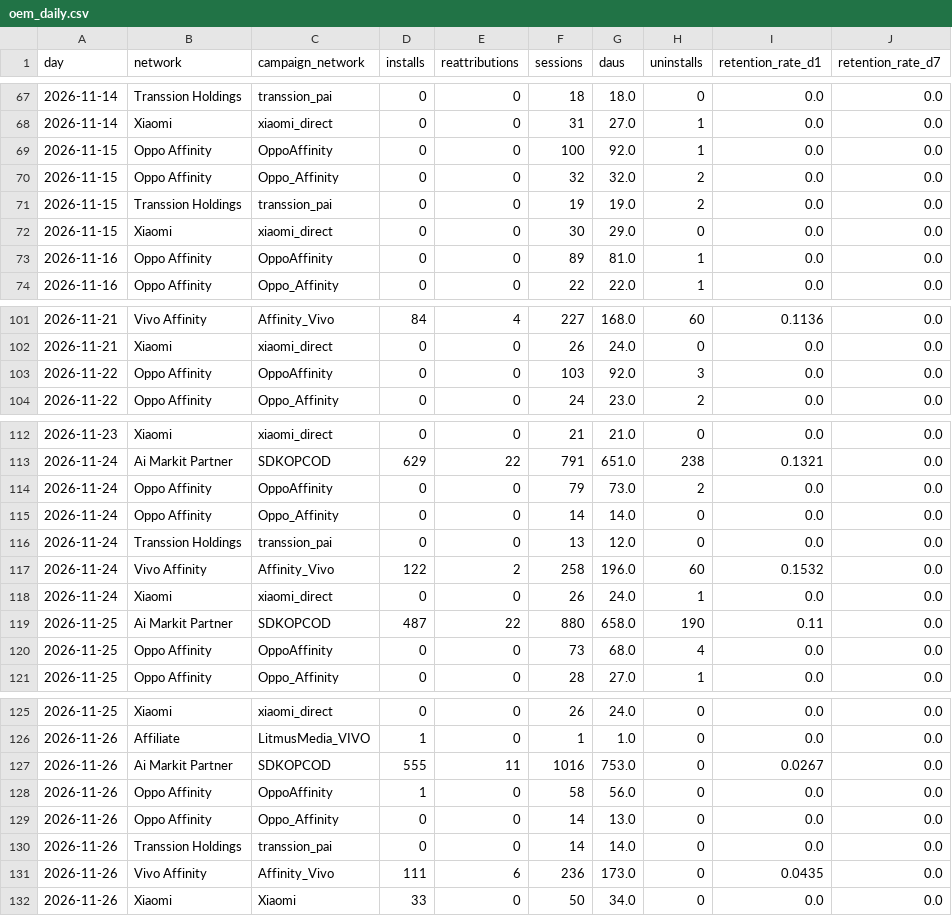
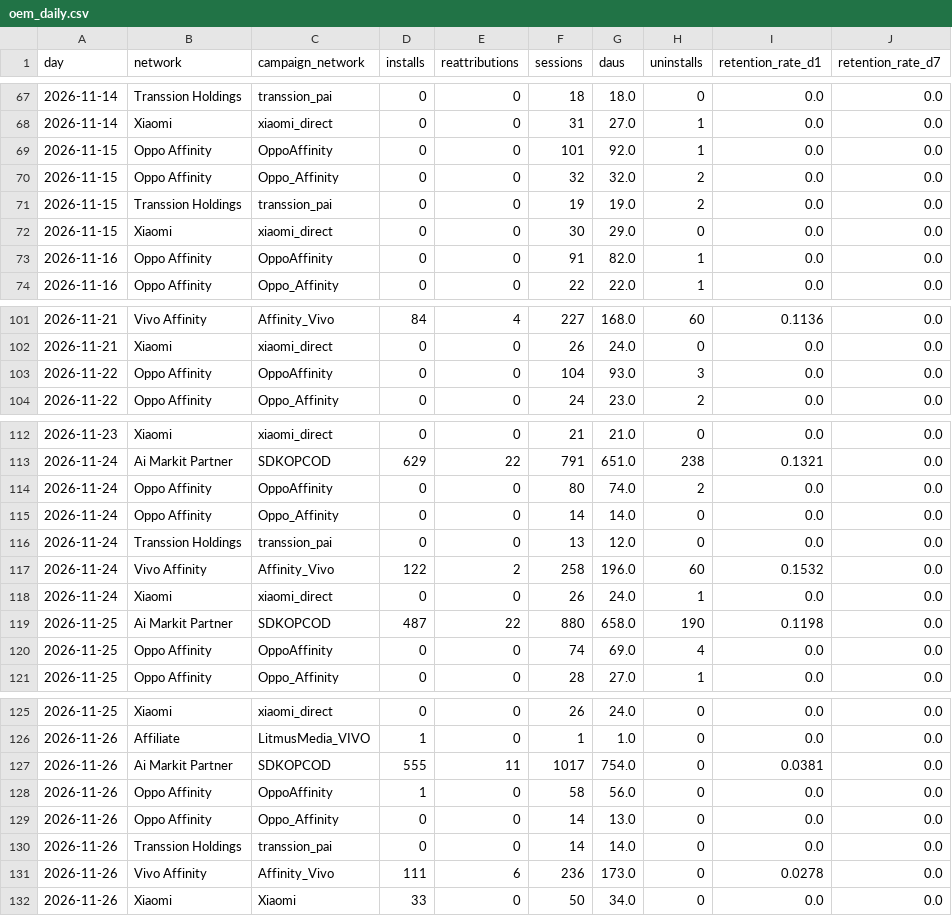
Before and after one commit to kshitijbhatiakaul/tuktuki-master-tracker, a CSV file: data/oem/oem_daily.csv, drawn as a sheet; only a part is shown, gaps mark what is left out; the diff covers the shown part only.

```diff
--- a/data/oem/oem_daily.csv
+++ b/data/oem/oem_daily.csv
@@ -68,3 +68,3 @@ day,network,campaign_network,installs,reattributions,sessions,daus,uninstalls,re
 2026-11-14,Xiaomi,xiaomi_direct,0,0,31,27.0,1,0.0,0.0
-2026-11-15,Oppo Affinity,OppoAffinity,0,0,100,92.0,1,0.0,0.0
+2026-11-15,Oppo Affinity,OppoAffinity,0,0,101,92.0,1,0.0,0.0
 2026-11-15,Oppo Affinity,Oppo_Affinity,0,0,32,32.0,2,0.0,0.0
@@ -72,3 +72,3 @@ day,network,campaign_network,installs,reattributions,sessions,daus,uninstalls,re
 2026-11-15,Xiaomi,xiaomi_direct,0,0,30,29.0,0,0.0,0.0
-2026-11-16,Oppo Affinity,OppoAffinity,0,0,89,81.0,1,0.0,0.0
+2026-11-16,Oppo Affinity,OppoAffinity,0,0,91,82.0,1,0.0,0.0
 2026-11-16,Oppo Affinity,Oppo_Affinity,0,0,22,22.0,1,0.0,0.0
@@ -102,3 +102,3 @@ day,network,campaign_network,installs,reattributions,sessions,daus,uninstalls,re
 2026-11-21,Xiaomi,xiaomi_direct,0,0,26,24.0,0,0.0,0.0
-2026-11-22,Oppo Affinity,OppoAffinity,0,0,103,92.0,3,0.0,0.0
+2026-11-22,Oppo Affinity,OppoAffinity,0,0,104,93.0,3,0.0,0.0
 2026-11-22,Oppo Affinity,Oppo_Affinity,0,0,24,23.0,2,0.0,0.0
@@ -113,3 +113,3 @@ day,network,campaign_network,installs,reattributions,sessions,daus,uninstalls,re
 2026-11-24,Ai Markit Partner,SDKOPCOD,629,22,791,651.0,238,0.1321,0.0
-2026-11-24,Oppo Affinity,OppoAffinity,0,0,79,73.0,2,0.0,0.0
+2026-11-24,Oppo Affinity,OppoAffinity,0,0,80,74.0,2,0.0,0.0
 2026-11-24,Oppo Affinity,Oppo_Affinity,0,0,14,14.0,0,0.0,0.0
@@ -118,4 +118,4 @@ day,network,campaign_network,installs,reattributions,sessions,daus,uninstalls,re
 2026-11-24,Xiaomi,xiaomi_direct,0,0,26,24.0,1,0.0,0.0
-2026-11-25,Ai Markit Partner,SDKOPCOD,487,22,880,658.0,190,0.11,0.0
-2026-11-25,Oppo Affinity,OppoAffinity,0,0,73,68.0,4,0.0,0.0
+2026-11-25,Ai Markit Partner,SDKOPCOD,487,22,880,658.0,190,0.1198,0.0
+2026-11-25,Oppo Affinity,OppoAffinity,0,0,74,69.0,4,0.0,0.0
 2026-11-25,Oppo Affinity,Oppo_Affinity,0,0,28,27.0,1,0.0,0.0
@@ -126,3 +126,3 @@ day,network,campaign_network,installs,reattributions,sessions,daus,uninstalls,re
 2026-11-26,Affiliate,LitmusMedia_VIVO,1,0,1,1.0,0,0.0,0.0
-2026-11-26,Ai Markit Partner,SDKOPCOD,555,11,1016,753.0,0,0.0267,0.0
+2026-11-26,Ai Markit Partner,SDKOPCOD,555,11,1017,754.0,0,0.0381,0.0
 2026-11-26,Oppo Affinity,OppoAffinity,1,0,58,56.0,0,0.0,0.0
@@ -130,3 +130,3 @@ day,network,campaign_network,installs,reattributions,sessions,daus,uninstalls,re
 2026-11-26,Transsion Holdings,transsion_pai,0,0,14,14.0,0,0.0,0.0
-2026-11-26,Vivo Affinity,Affinity_Vivo,111,6,236,173.0,0,0.0435,0.0
+2026-11-26,Vivo Affinity,Affinity_Vivo,111,6,236,173.0,0,0.0278,0.0
 2026-11-26,Xiaomi,Xiaomi,33,0,50,34.0,0,0.0,0.0
```
Also changed, not shown: 1 edited cell elsewhere in this file, data/behaviour/backcamp.csv, data/behaviour/chanday.csv, 18 other files.
